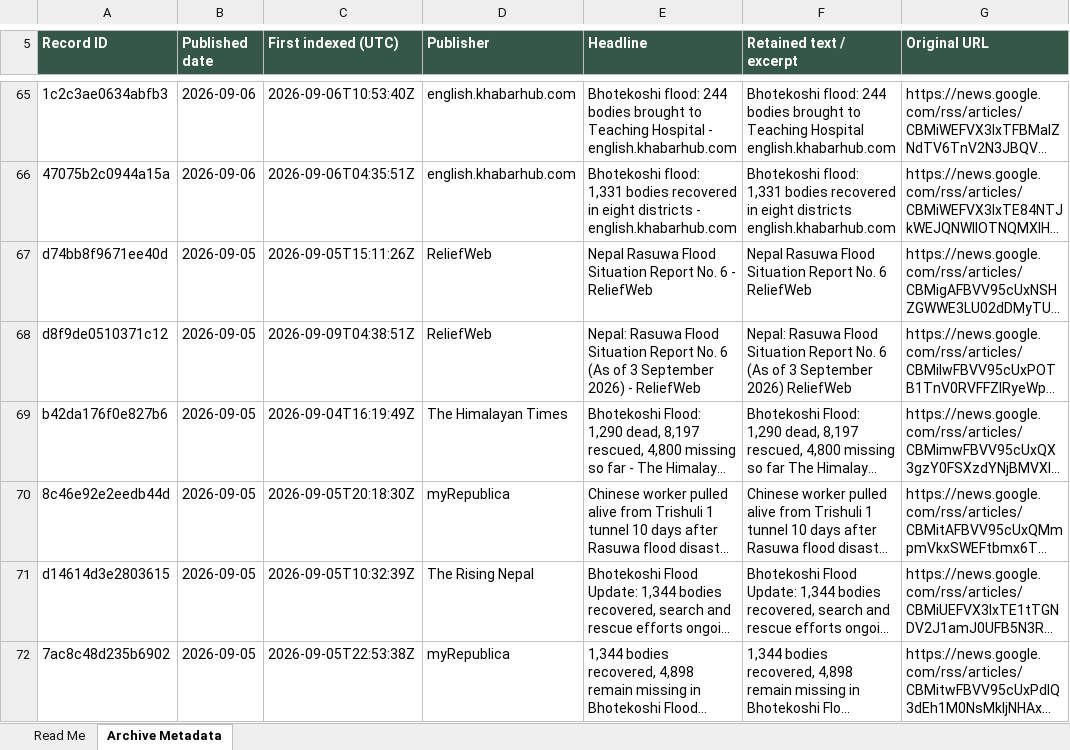
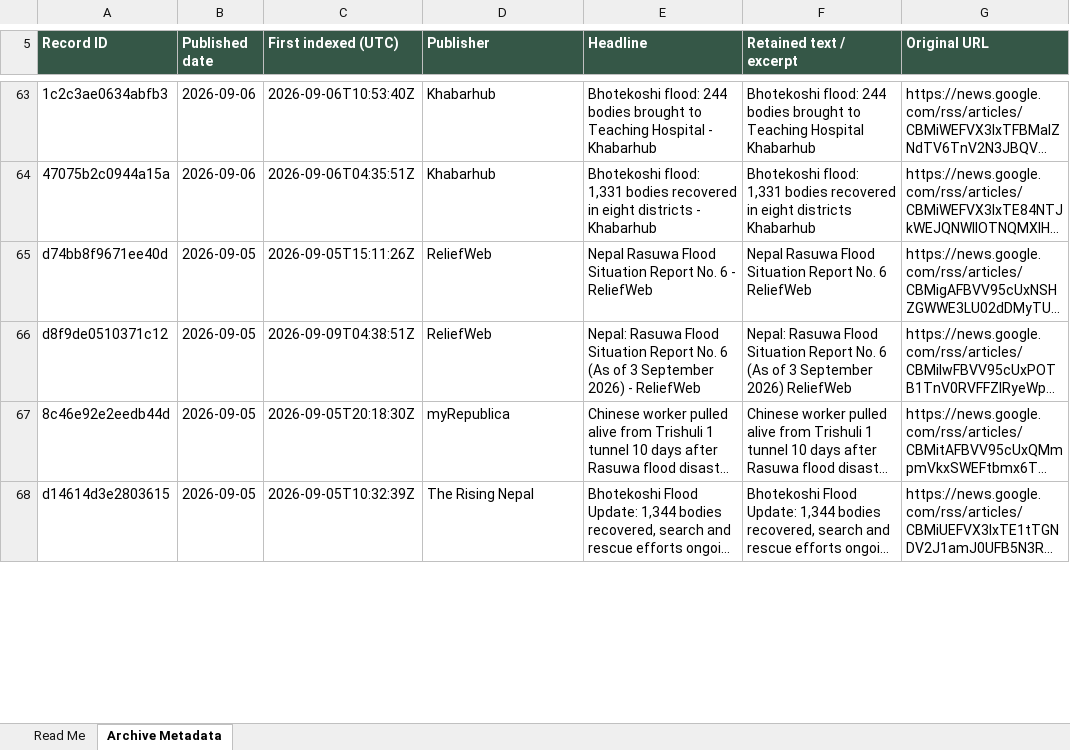
Before and after one commit to apilkc/rasuwaflood, an Excel workbook: downloads/rasuwa-flood-source-metadata.xlsx, sheet Archive Metadata, drawn as a sheet; only a part is shown, gaps mark what is left out; long unchanged cells end in …; values as stored, in another font and other column widths than the file's, no borders; addresses are those after the commit; the diff covers the shown part only; the diff names each change by its address in the sheet, - before the commit and + after, or states it on an @@ line.

```diff
--- a/downloads/rasuwa-flood-source-metadata.xlsx (sheet Archive Metadata)
+++ b/downloads/rasuwa-flood-source-metadata.xlsx (sheet Archive Metadata)
-D63:D64 (Publisher): english.khabarhub.com
+D63:D64 (Publisher): Khabarhub
-E63 (Headline): …Hospital - english.khabarhub.com
+E63 (Headline): …Hospital - Khabarhub
-F63 (Retained text / excerpt): …Teaching Hospital english.khabarhub.com
+F63 (Retained text / excerpt): …Teaching Hospital Khabarhub
-E64 (Headline): …districts - english.khabarhub.com
+E64 (Headline): …districts - Khabarhub
-F64 (Retained text / excerpt): …eight districts english.khabarhub.com
+F64 (Retained text / excerpt): …eight districts Khabarhub
@@ row 69 moved to row 151: b42da176f0e827b6 @@
@@ row 72 moved to row 152: 7ac8c48d235b6902 @@
```
Also changed, not shown: 4 added rows, 3 removed rows, 14 moved rows and 70 edited cells elsewhere in this sheet, sheet Read Me, 3 other files.
